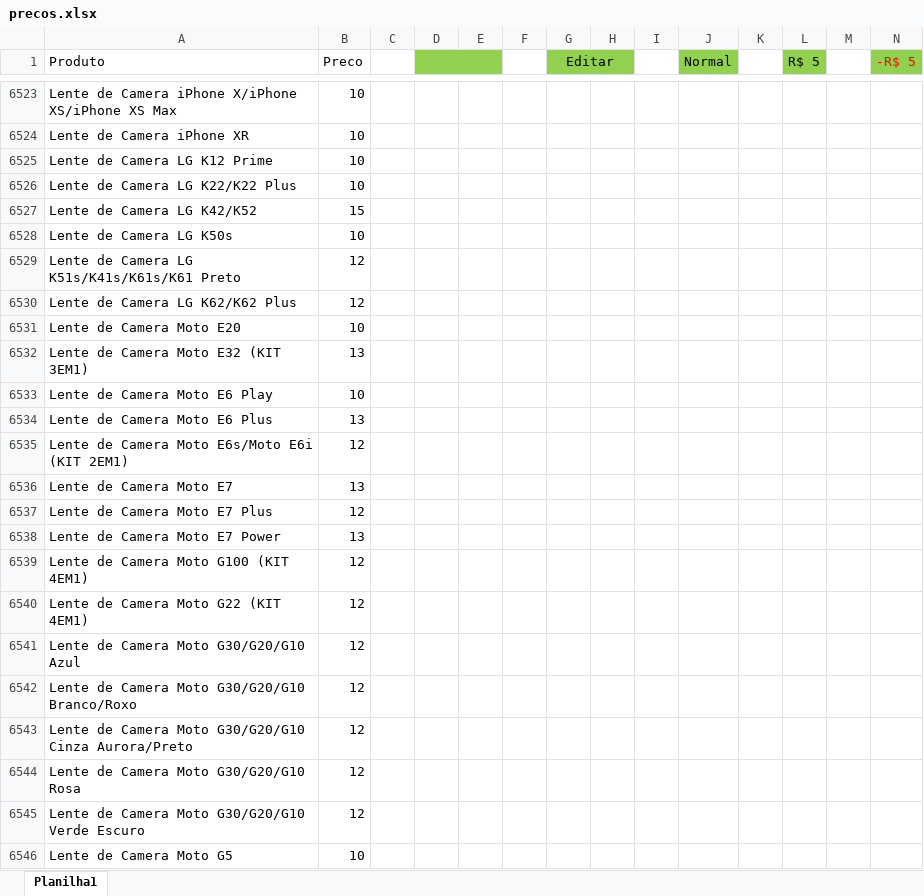
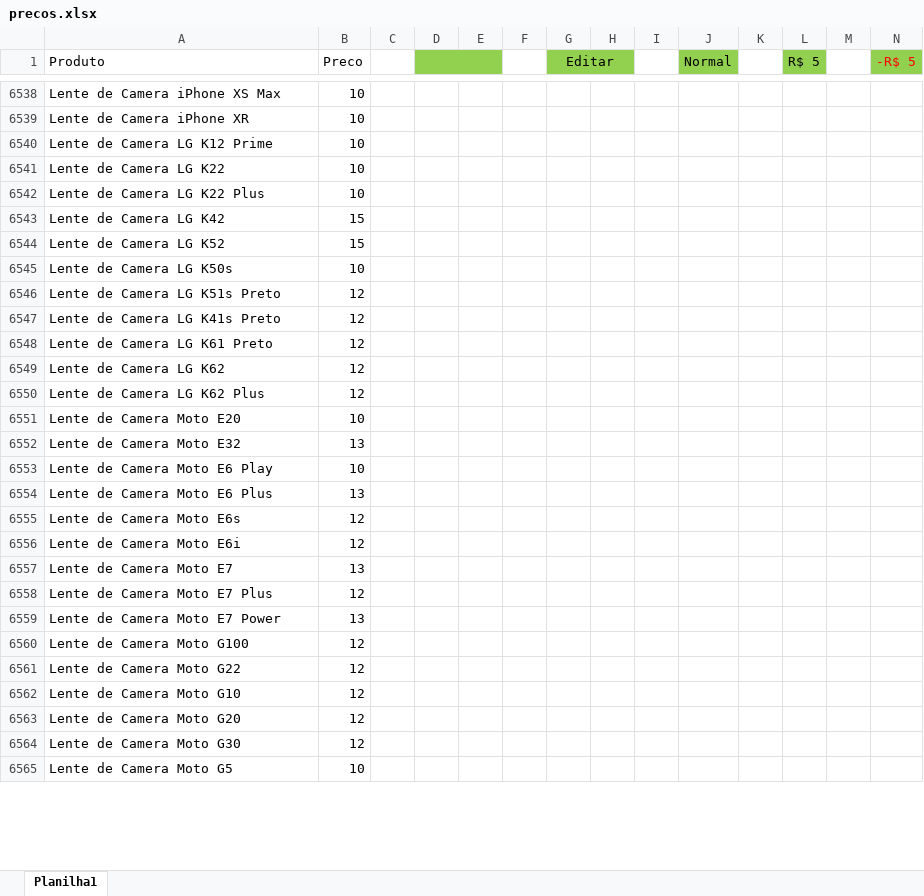
Before and after one commit to davidwcouto/bot_whats, an Excel workbook: precos.xlsx, sheet Planilha1, drawn as a sheet; only a part is shown, gaps mark what is left out; values as stored, in another font and other column widths than the file's, no borders; conditional formats not drawn; removed rows and columns are numbered as before the commit, all else as after; rows hold the shown columns only; the diff covers the shown part only; the diff names each change by its address in the sheet, - before the commit and + after, or states it on an @@ line.

```diff
--- a/precos.xlsx (sheet Planilha1)
+++ b/precos.xlsx (sheet Planilha1)
-A6538 (Produto): Lente de Camera iPhone X/iPhone XS/iPhone XS Max
+A6538 (Produto): Lente de Camera iPhone XS Max
+row 6541: Lente de Camera LG K22 | 10
-A6542 (Produto): Lente de Camera LG K22/K22 Plus
+A6542 (Produto): Lente de Camera LG K22 Plus
-A6543 (Produto): Lente de Camera LG K42/K52
+A6543 (Produto): Lente de Camera LG K42
+row 6544: Lente de Camera LG K52 | 15
-A6546 (Produto): Lente de Camera LG K51s/K41s/K61s/K61 Preto
+A6546 (Produto): Lente de Camera LG K51s Preto
+row 6547: Lente de Camera LG K41s Preto | 12
+row 6548: Lente de Camera LG K61 Preto | 12
+row 6549: Lente de Camera LG K62 | 12
-A6550 (Produto): Lente de Camera LG K62/K62 Plus
+A6550 (Produto): Lente de Camera LG K62 Plus
-A6552 (Produto): Lente de Camera Moto E32 (KIT 3EM1)
+A6552 (Produto): Lente de Camera Moto E32
-A6555 (Produto): Lente de Camera Moto E6s/Moto E6i (KIT 2EM1)
+A6555 (Produto): Lente de Camera Moto E6s
+row 6556: Lente de Camera Moto E6i | 12
-A6560 (Produto): Lente de Camera Moto G100 (KIT 4EM1)
+A6560 (Produto): Lente de Camera Moto G100
-A6561 (Produto): Lente de Camera Moto G22 (KIT 4EM1)
+A6561 (Produto): Lente de Camera Moto G22
-A6562 (Produto): Lente de Camera Moto G30/G20/G10 Azul
+A6562 (Produto): Lente de Camera Moto G10
-A6563 (Produto): Lente de Camera Moto G30/G20/G10 Branco/Roxo
+A6563 (Produto): Lente de Camera Moto G20
-row 6543: Lente de Camera Moto G30/G20/G10 Cinza Aurora/Preto | 12
-A6564 (Produto): Lente de Camera Moto G30/G20/G10 Rosa
+A6564 (Produto): Lente de Camera Moto G30
-row 6545: Lente de Camera Moto G30/G20/G10 Verde Escuro | 12
```
Also changed, not shown: 61 added rows, 7 removed rows and 33 edited cells elsewhere in this sheet, formulas that keep their value.
